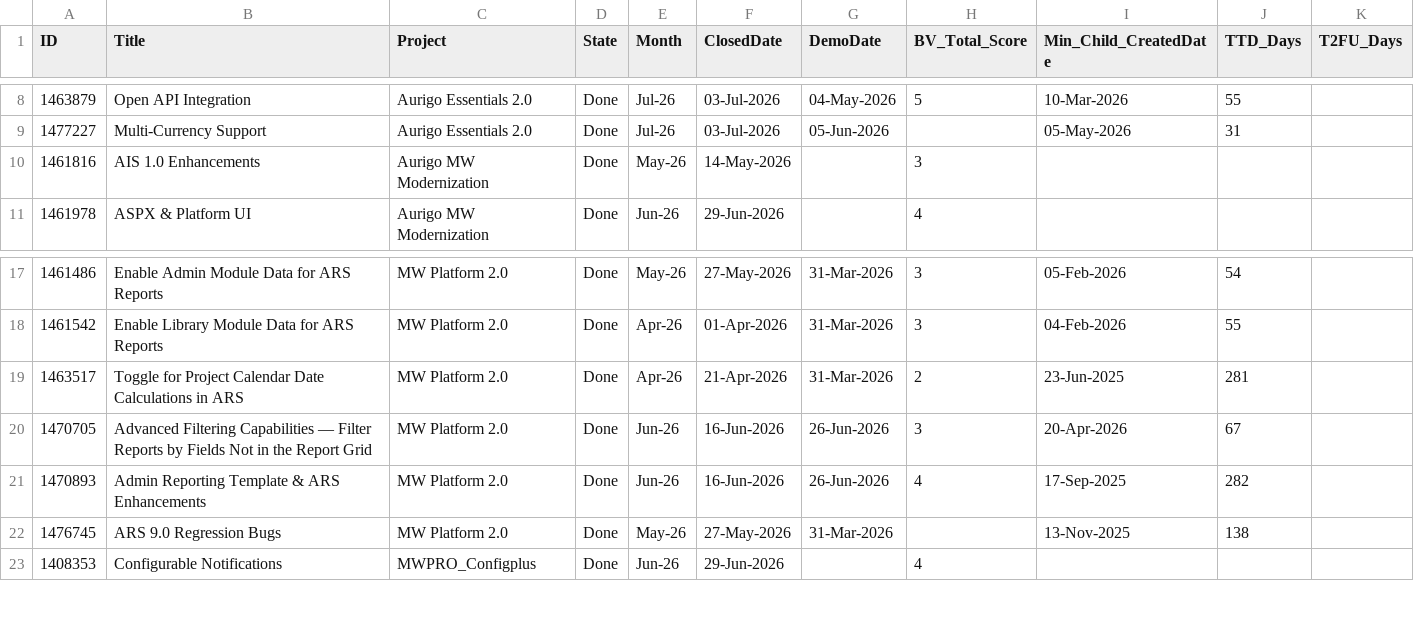
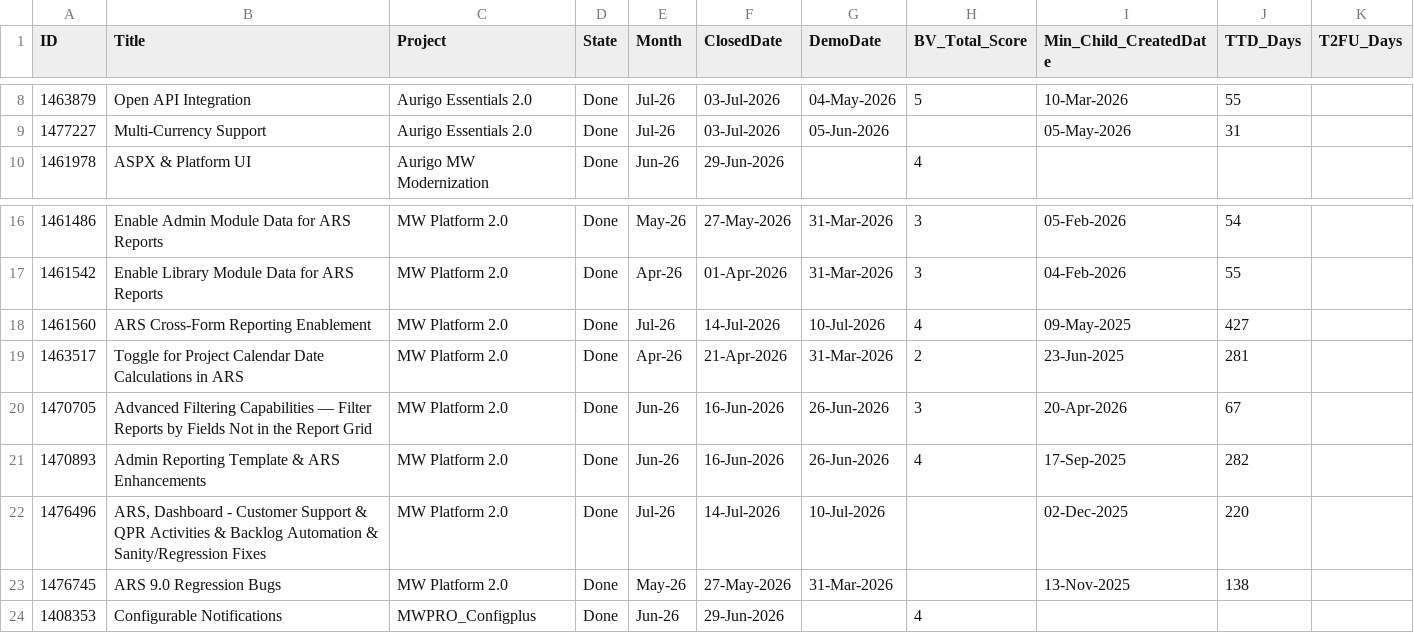
Before and after one commit to manishwali/Experiment, a CSV file: KPI_Features.csv, drawn as a sheet; only a part is shown, gaps mark what is left out.

```diff
--- a/KPI_Features.csv
+++ b/KPI_Features.csv
@@ -9,3 +9,2 @@
 "1477227","Multi-Currency Support","Aurigo Essentials 2.0","Done","Jul-26","03-Jul-2026","05-Jun-2026","","05-May-2026","31",""
-"1461816","AIS 1.0 Enhancements","Aurigo MW Modernization","Done","May-26","14-May-2026","","3","","",""
 "1461978","ASPX & Platform UI","Aurigo MW Modernization","Done","Jun-26","29-Jun-2026","","4","","",""
@@ -18,2 +17,3 @@
 "1461542","Enable Library Module Data for ARS Reports","MW Platform 2.0","Done","Apr-26","01-Apr-2026","31-Mar-2026","3","04-Feb-2026","55",""
+"1461560","ARS Cross-Form Reporting Enablement","MW Platform 2.0","Done","Jul-26","14-Jul-2026","10-Jul-2026","4","09-May-2025","427",""
 "1463517","Toggle for Project Calendar Date Calculations in ARS","MW Platform 2.0","Done","Apr-26","21-Apr-2026","31-Mar-2026","2","23-Jun-2025","281",""
@@ -21,2 +21,3 @@
 "1470893","Admin Reporting Template & ARS Enhancements","MW Platform 2.0","Done","Jun-26","16-Jun-2026","26-Jun-2026","4","17-Sep-2025","282",""
+"1476496","ARS, Dashboard - Customer Support & QPR Activities & Backlog Automation & Sanity/Regression Fixes","MW Platform 2.0","Done","Jul-26","14-Jul-2026","10-Jul-2026","","02-Dec-2025","220",""
 "1476745","ARS 9.0 Regression Bugs","MW Platform 2.0","Done","May-26","27-May-2026","31-Mar-2026","","13-Nov-2025","138",""
```
Also changed, not shown: KPI_Bugs.csv, 1 other file.
